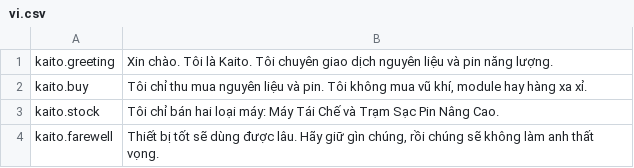
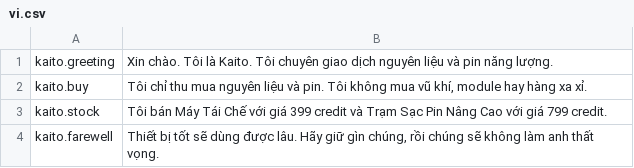
Before and after one commit to reibuonba-oss/New-Anime-Universe, a CSV file: KaitoNPC/Localization/vi.csv, drawn as a sheet.

Commit message:
Update Kaito prices to v0.2.1

```diff
--- a/KaitoNPC/Localization/vi.csv
+++ b/KaitoNPC/Localization/vi.csv
@@ -2,3 +2,3 @@ kaito.greeting,"Xin chào. Tôi là Kaito. Tôi chuyên giao dịch nguyên li
 kaito.buy,"Tôi chỉ thu mua nguyên liệu và pin. Tôi không mua vũ khí, module hay hàng xa xỉ."
-kaito.stock,"Tôi chỉ bán hai loại máy: Máy Tái Chế và Trạm Sạc Pin Nâng Cao."
+kaito.stock,"Tôi bán Máy Tái Chế với giá 399 credit và Trạm Sạc Pin Nâng Cao với giá 799 credit."
 kaito.farewell,"Thiết bị tốt sẽ dùng được lâu. Hãy giữ gìn chúng, rồi chúng sẽ không làm anh thất vọng."
```
